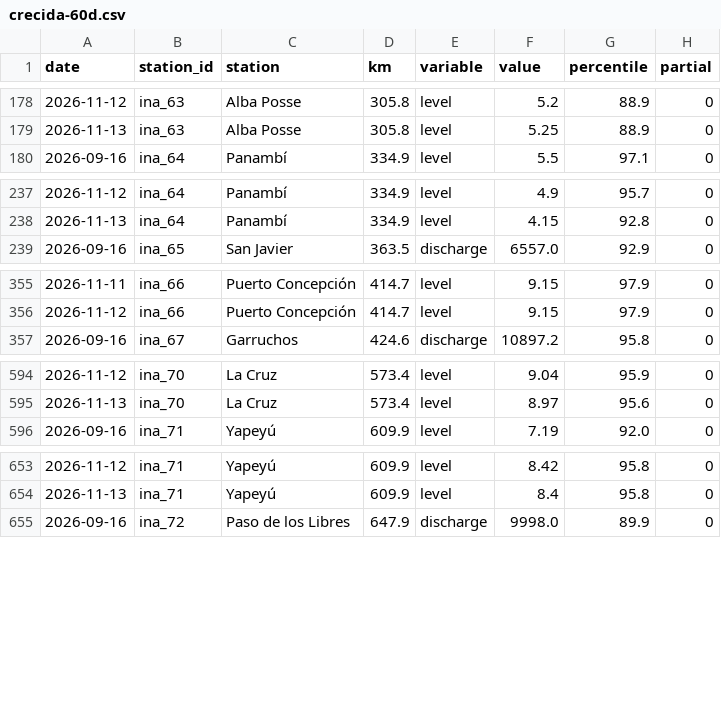
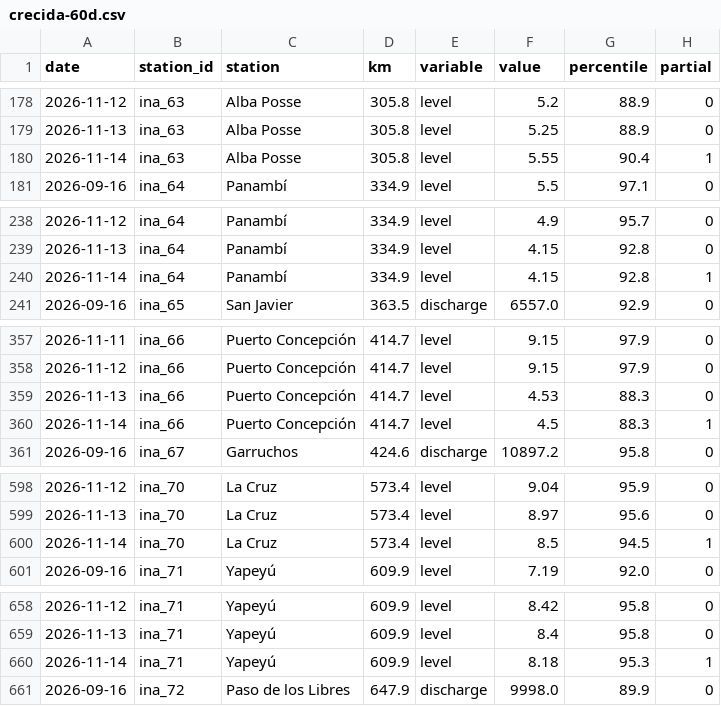
Before and after one commit to sebastian-reolon/clima-uy, a CSV file: data/rio/crecida-60d.csv, drawn as a sheet; only a part is shown, gaps mark what is left out; the diff covers the shown part only; the diff names each change by its address in the sheet, - before the commit and + after, or states it on an @@ line.

```diff
--- a/data/rio/crecida-60d.csv
+++ b/data/rio/crecida-60d.csv
+row 180: 2026-11-14 | ina_63 | Alba Posse | 305.8 | level | 5.55 | 90.4 | 1
+row 240: 2026-11-14 | ina_64 | Panambí | 334.9 | level | 4.15 | 92.8 | 1
+row 359: 2026-11-13 | ina_66 | Puerto Concepción | 414.7 | level | 4.53 | 88.3 | 0
+row 360: 2026-11-14 | ina_66 | Puerto Concepción | 414.7 | level | 4.5 | 88.3 | 1
+row 600: 2026-11-14 | ina_70 | La Cruz | 573.4 | level | 8.5 | 94.5 | 1
+row 660: 2026-11-14 | ina_71 | Yapeyú | 609.9 | level | 8.18 | 95.3 | 1
```
Also changed, not shown: 6 added rows and 4 edited cells elsewhere in this file, 11 other files.
